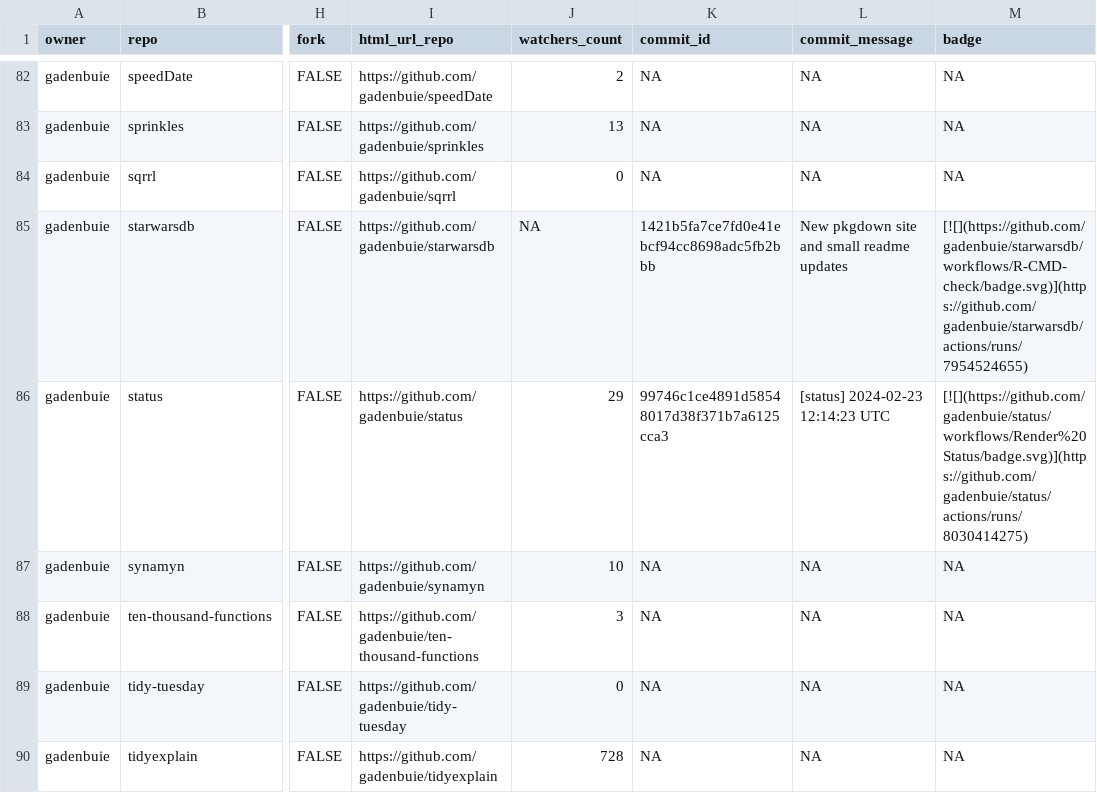
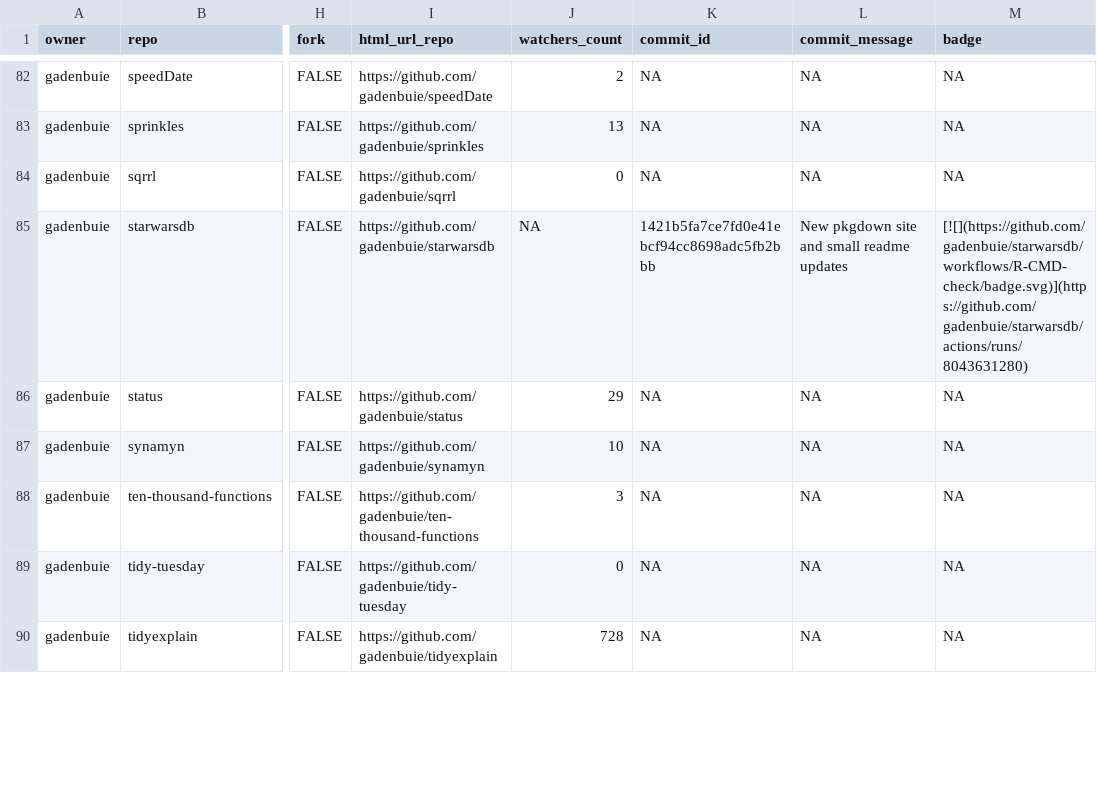
Before and after one commit to jimbrig/status, a CSV file: repos.csv, drawn as a sheet; only a part is shown, gaps mark what is left out; the diff covers the shown part only; the diff names each change by its address in the sheet, - before the commit and + after, or states it on an @@ line.

```diff
--- a/repos.csv
+++ b/repos.csv
-M85 (badge): [![](https://github.com/gadenbuie/starwarsdb/workflows/R-CMD-check/badge.svg)](https://github.com/gadenbuie/starwarsdb/actions/runs/7954524655)
+M85 (badge): [![](https://github.com/gadenbuie/starwarsdb/workflows/R-CMD-check/badge.svg)](https://github.com/gadenbuie/starwarsdb/actions/runs/8043631280)
-K86 (commit_id): 99746c1ce4891d58548017d38f371b7a6125cca3
+K86 (commit_id): NA
-L86 (commit_message): [status] 2024-02-23 12:14:23 UTC
+L86 (commit_message): NA
-M86 (badge): [![](https://github.com/gadenbuie/status/workflows/Render%20Status/badge.svg)](https://github.com/gadenbuie/status/actions/runs/8030414275)
+M86 (badge): NA
```
Also changed, not shown: 11 edited cells elsewhere in this file, 2 other files.
